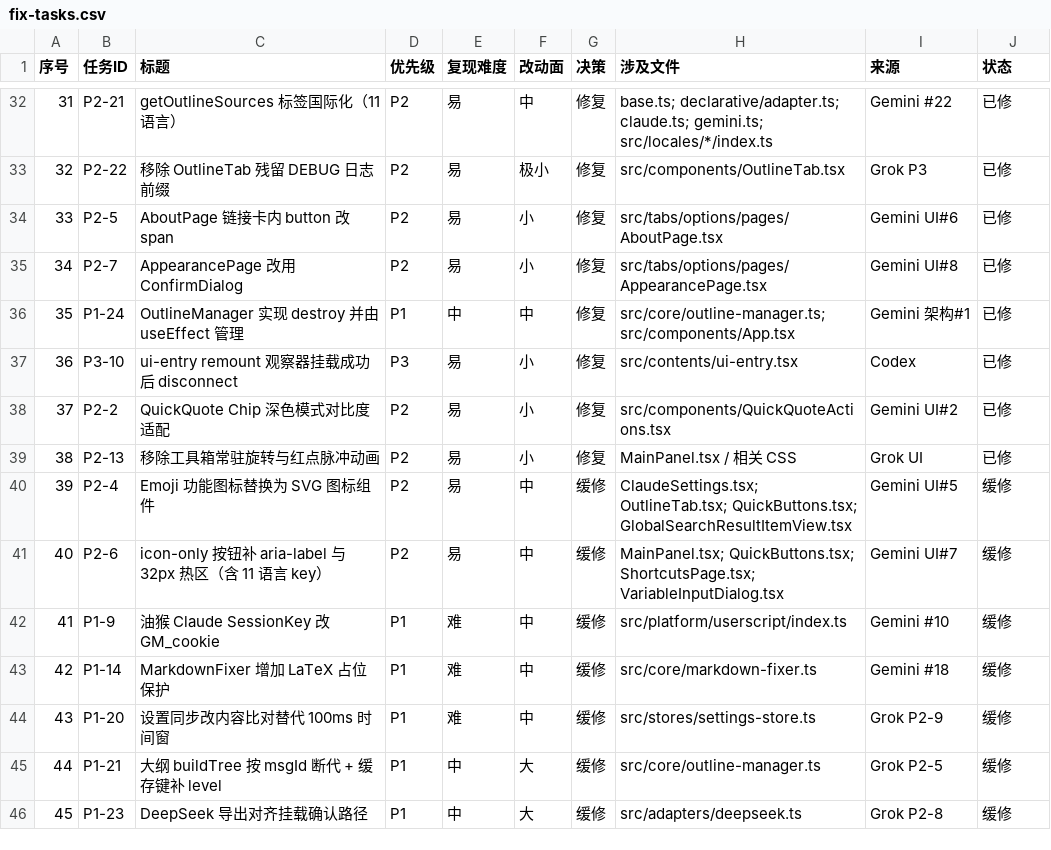
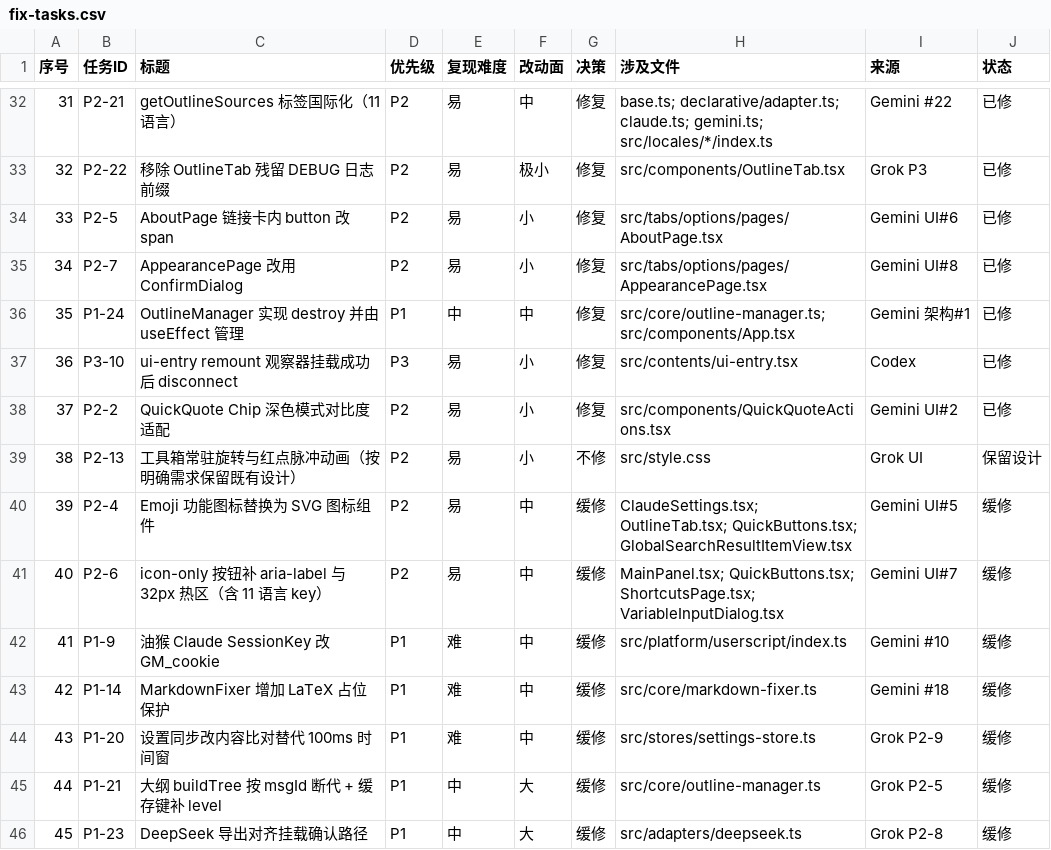
Before and after one commit to urzeye/ophel, a CSV file: docs/developer/fix-tasks.csv, drawn as a sheet; only a part is shown, gaps mark what is left out.

Commit message:
ux(panel): restore toolbox spin and unread pulse animations
Retain the toolbox trigger 3s spin animation and the unread
brand dot pulse-red animation per explicit design requirement,
and record the decision in review documentation and task list.

```diff
--- a/docs/developer/fix-tasks.csv
+++ b/docs/developer/fix-tasks.csv
@@ -38,3 +38,3 @@
 37,P2-2,QuickQuote Chip 深色模式对比度适配,P2,易,小,修复,src/components/QuickQuoteActions.tsx,Gemini UI#2,已修
-38,P2-13,移除工具箱常驻旋转与红点脉冲动画,P2,易,小,修复,MainPanel.tsx / 相关 CSS,Grok UI,已修
+38,P2-13,工具箱常驻旋转与红点脉冲动画（按明确需求保留既有设计）,P2,易,小,不修,src/style.css,Grok UI,保留设计
 39,P2-4,Emoji 功能图标替换为 SVG 图标组件,P2,易,中,缓修,ClaudeSettings.tsx; OutlineTab.tsx; QuickButtons.tsx; GlobalSearchResultItemView.tsx,Gemini UI#5,缓修
```
Also changed, not shown: 2 other files.
